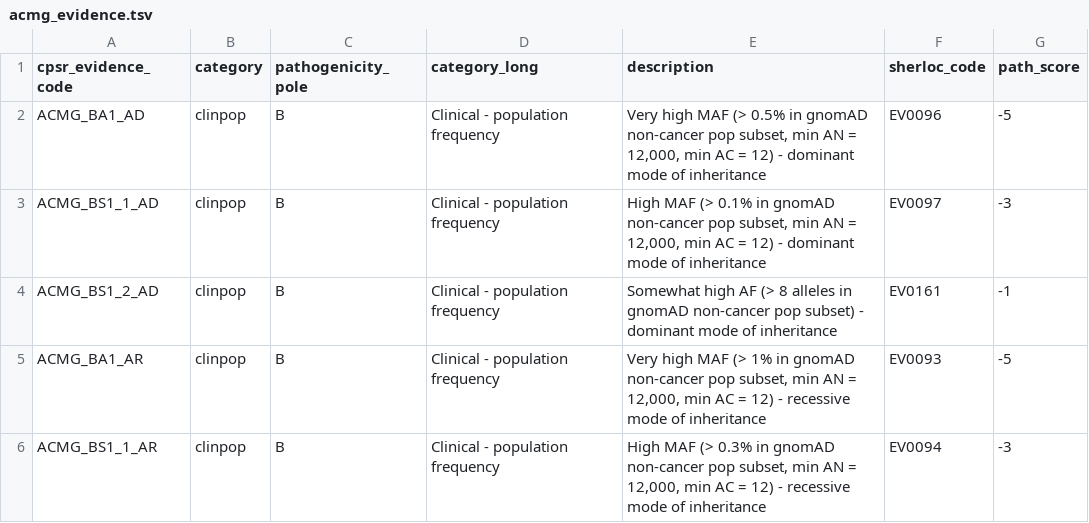
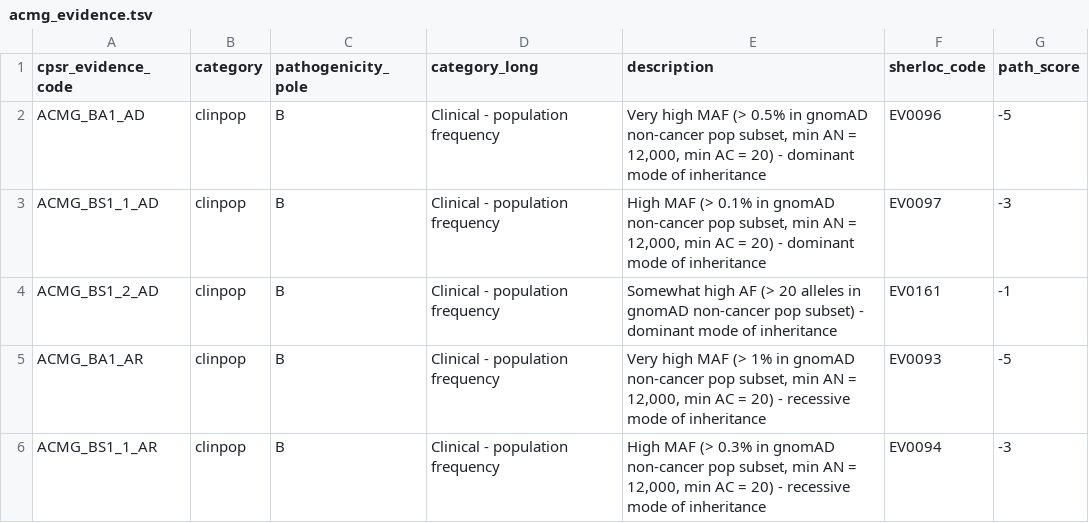
Before and after one commit to sigven/pcgr, a TSV file: src/R/pcgrr/data-raw/acmg_evidence.tsv, drawn as a sheet; only a part is shown; the diff covers the shown part only.

Commit message:
justifications - cpsr_acmg

```diff
--- a/src/R/pcgrr/data-raw/acmg_evidence.tsv
+++ b/src/R/pcgrr/data-raw/acmg_evidence.tsv
@@ -1,6 +1,6 @@
 cpsr_evidence_code	category	pathogenicity_pole	category_long	description	sherloc_code	path_score
-ACMG_BA1_AD	clinpop	B	Clinical - population frequency	Very high MAF (> 0.5% in gnomAD non-cancer pop subset, min AN = 12,000, min AC = 12) - dominant mode of inheritance	EV0096	-5
-ACMG_BS1_1_AD	clinpop	B	Clinical - population frequency	High MAF (> 0.1% in gnomAD non-cancer pop subset, min AN = 12,000, min AC = 12) - dominant mode of inheritance	EV0097	-3
-ACMG_BS1_2_AD	clinpop	B	Clinical - population frequency	Somewhat high AF (> 8 alleles in gnomAD non-cancer pop subset) - dominant mode of inheritance	EV0161	-1
-ACMG_BA1_AR	clinpop	B	Clinical - population frequency	Very high MAF (> 1% in gnomAD non-cancer pop subset, min AN = 12,000, min AC = 12) - recessive mode of inheritance	EV0093	-5
-ACMG_BS1_1_AR	clinpop	B	Clinical - population frequency	High MAF (> 0.3% in gnomAD non-cancer pop subset, min AN = 12,000, min AC = 12) - recessive mode of inheritance	EV0094	-3
+ACMG_BA1_AD	clinpop	B	Clinical - population frequency	Very high MAF (> 0.5% in gnomAD non-cancer pop subset, min AN = 12,000, min AC = 20) - dominant mode of inheritance	EV0096	-5
+ACMG_BS1_1_AD	clinpop	B	Clinical - population frequency	High MAF (> 0.1% in gnomAD non-cancer pop subset, min AN = 12,000, min AC = 20) - dominant mode of inheritance	EV0097	-3
+ACMG_BS1_2_AD	clinpop	B	Clinical - population frequency	Somewhat high AF (> 20 alleles in gnomAD non-cancer pop subset) - dominant mode of inheritance	EV0161	-1
+ACMG_BA1_AR	clinpop	B	Clinical - population frequency	Very high MAF (> 1% in gnomAD non-cancer pop subset, min AN = 12,000, min AC = 20) - recessive mode of inheritance	EV0093	-5
+ACMG_BS1_1_AR	clinpop	B	Clinical - population frequency	High MAF (> 0.3% in gnomAD non-cancer pop subset, min AN = 12,000, min AC = 20) - recessive mode of inheritance	EV0094	-3
```
Also changed, not shown: 6 edited cells elsewhere in this file, 3 other files.
